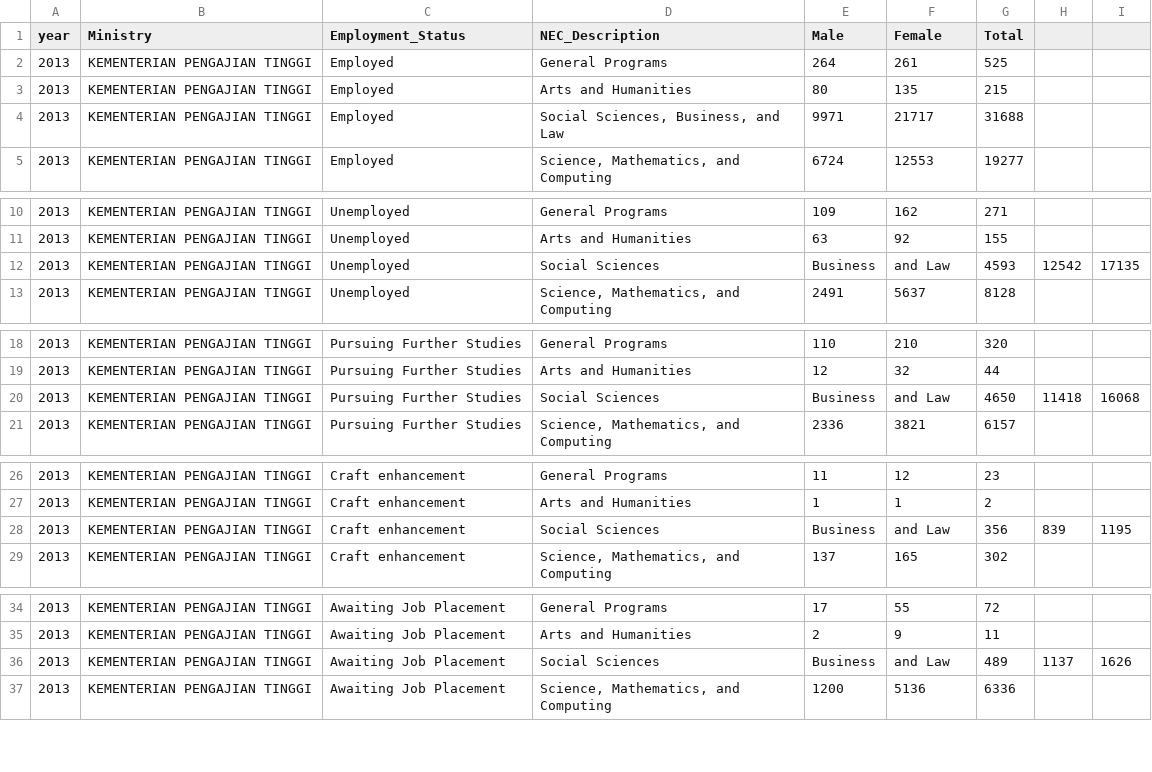
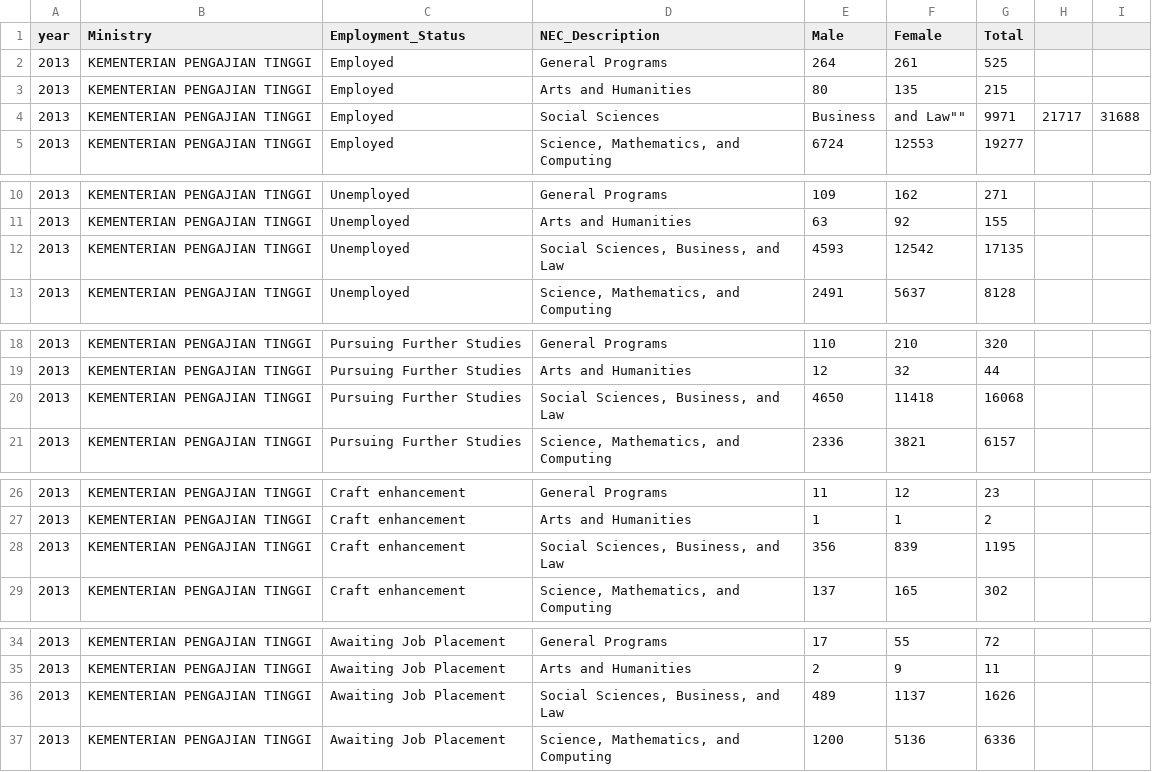
Before and after one commit to sngg0074/FIT3179ASG2, a CSV file: Dataset/Employment_Status_by_Field_of_Study 2013_2016.csv, drawn as a sheet; only a part is shown, gaps mark what is left out; the diff covers the shown part only.

```diff
--- a/Dataset/Employment_Status_by_Field_of_Study 2013_2016.csv
+++ b/Dataset/Employment_Status_by_Field_of_Study 2013_2016.csv
@@ -3,3 +3,3 @@ year,Ministry,Employment_Status,NEC_Description,Male,Female,Total
 2013,KEMENTERIAN PENGAJIAN TINGGI,Employed,Arts and Humanities,80,135,215
-2013,KEMENTERIAN PENGAJIAN TINGGI,Employed,"Social Sciences, Business, and Law",9971,21717,31688
+2013,KEMENTERIAN PENGAJIAN TINGGI,Employed,""Social Sciences, Business, and Law"",9971,21717,31688
 2013,KEMENTERIAN PENGAJIAN TINGGI,Employed,"Science, Mathematics, and Computing",6724,12553,19277
@@ -11,3 +11,3 @@ year,Ministry,Employment_Status,NEC_Description,Male,Female,Total
 2013,KEMENTERIAN PENGAJIAN TINGGI,Unemployed,Arts and Humanities,63,92,155
-2013,KEMENTERIAN PENGAJIAN TINGGI,Unemployed,Social Sciences, Business, and Law,4593,12542,17135
+2013,KEMENTERIAN PENGAJIAN TINGGI,Unemployed,"Social Sciences, Business, and Law",4593,12542,17135
 2013,KEMENTERIAN PENGAJIAN TINGGI,Unemployed,"Science, Mathematics, and Computing",2491,5637,8128
@@ -19,3 +19,3 @@ year,Ministry,Employment_Status,NEC_Description,Male,Female,Total
 2013,KEMENTERIAN PENGAJIAN TINGGI,Pursuing Further Studies,Arts and Humanities,12,32,44
-2013,KEMENTERIAN PENGAJIAN TINGGI,Pursuing Further Studies,Social Sciences, Business, and Law,4650,11418,16068
+2013,KEMENTERIAN PENGAJIAN TINGGI,Pursuing Further Studies,"Social Sciences, Business, and Law",4650,11418,16068
 2013,KEMENTERIAN PENGAJIAN TINGGI,Pursuing Further Studies,"Science, Mathematics, and Computing",2336,3821,6157
@@ -27,3 +27,3 @@ year,Ministry,Employment_Status,NEC_Description,Male,Female,Total
 2013,KEMENTERIAN PENGAJIAN TINGGI,Craft enhancement,Arts and Humanities,1,1,2
-2013,KEMENTERIAN PENGAJIAN TINGGI,Craft enhancement,Social Sciences, Business, and Law,356,839,1195
+2013,KEMENTERIAN PENGAJIAN TINGGI,Craft enhancement,"Social Sciences, Business, and Law",356,839,1195
 2013,KEMENTERIAN PENGAJIAN TINGGI,Craft enhancement,"Science, Mathematics, and Computing",137,165,302
@@ -35,3 +35,3 @@ year,Ministry,Employment_Status,NEC_Description,Male,Female,Total
 2013,KEMENTERIAN PENGAJIAN TINGGI,Awaiting Job Placement,Arts and Humanities,2,9,11
-2013,KEMENTERIAN PENGAJIAN TINGGI,Awaiting Job Placement,Social Sciences, Business, and Law,489,1137,1626
+2013,KEMENTERIAN PENGAJIAN TINGGI,Awaiting Job Placement,"Social Sciences, Business, and Law",489,1137,1626
 2013,KEMENTERIAN PENGAJIAN TINGGI,Awaiting Job Placement,"Science, Mathematics, and Computing",1200,5136,6336
```
Also changed, not shown: 90 edited cells elsewhere in this file, 7 other files.
